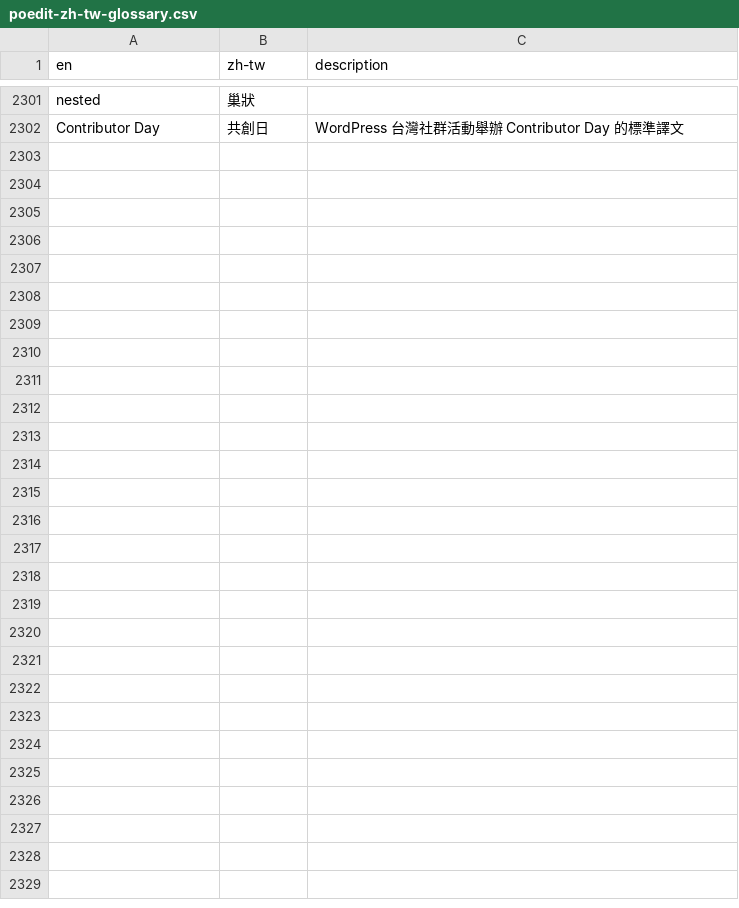
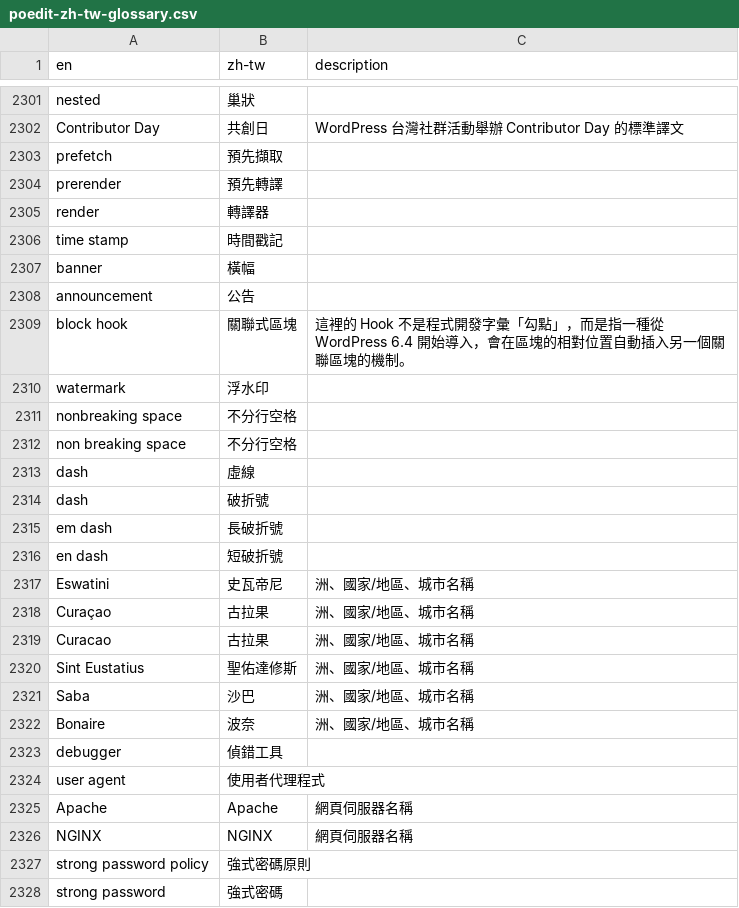
Before and after one commit to alexclassroom/WordPress-zh_TW-Glossary, a CSV file: TM Glossary/poedit-zh-tw-glossary.csv, drawn as a sheet; only a part is shown, gaps mark what is left out; the diff covers the shown part only; the diff names each change by its address in the sheet, - before the commit and + after, or states it on an @@ line.

```diff
--- a/TM Glossary/poedit-zh-tw-glossary.csv
+++ b/TM Glossary/poedit-zh-tw-glossary.csv
+row 2303: prefetch | 預先擷取
+row 2304: prerender | 預先轉譯
+row 2305: render | 轉譯器
+row 2306: time stamp | 時間戳記
+row 2307: banner | 橫幅
+row 2308: announcement | 公告
+row 2309: block hook | 關聯式區塊 | 這裡的 Hook 不是程式開發字彙「勾點」，而是指一種從 WordPress 6.4 開始導入，會在區塊的相對位置自動插入另一個關聯區塊的機制。
+row 2310: watermark | 浮水印
+row 2311: nonbreaking space | 不分行空格
+row 2312: non breaking space | 不分行空格
+row 2313: dash | 虛線
+row 2314: dash | 破折號
+row 2315: em dash | 長破折號
+row 2316: en dash | 短破折號
+row 2317: Eswatini | 史瓦帝尼 | 洲、國家/地區、城市名稱
+row 2318: Curaçao | 古拉果 | 洲、國家/地區、城市名稱
+row 2319: Curacao | 古拉果 | 洲、國家/地區、城市名稱
+row 2320: Sint Eustatius | 聖佑達修斯 | 洲、國家/地區、城市名稱
+row 2321: Saba | 沙巴 | 洲、國家/地區、城市名稱
+row 2322: Bonaire | 波奈 | 洲、國家/地區、城市名稱
+row 2323: debugger | 偵錯工具
+row 2324: user agent | 使用者代理程式
+row 2325: Apache | Apache | 網頁伺服器名稱
+row 2326: NGINX | NGINX | 網頁伺服器名稱
+row 2327: strong password policy | 強式密碼原則
+row 2328: strong password | 強式密碼
```
Also changed, not shown: 1 edited cell elsewhere in this file, TM Glossary/locale-zh-tw-glossary.csv.
